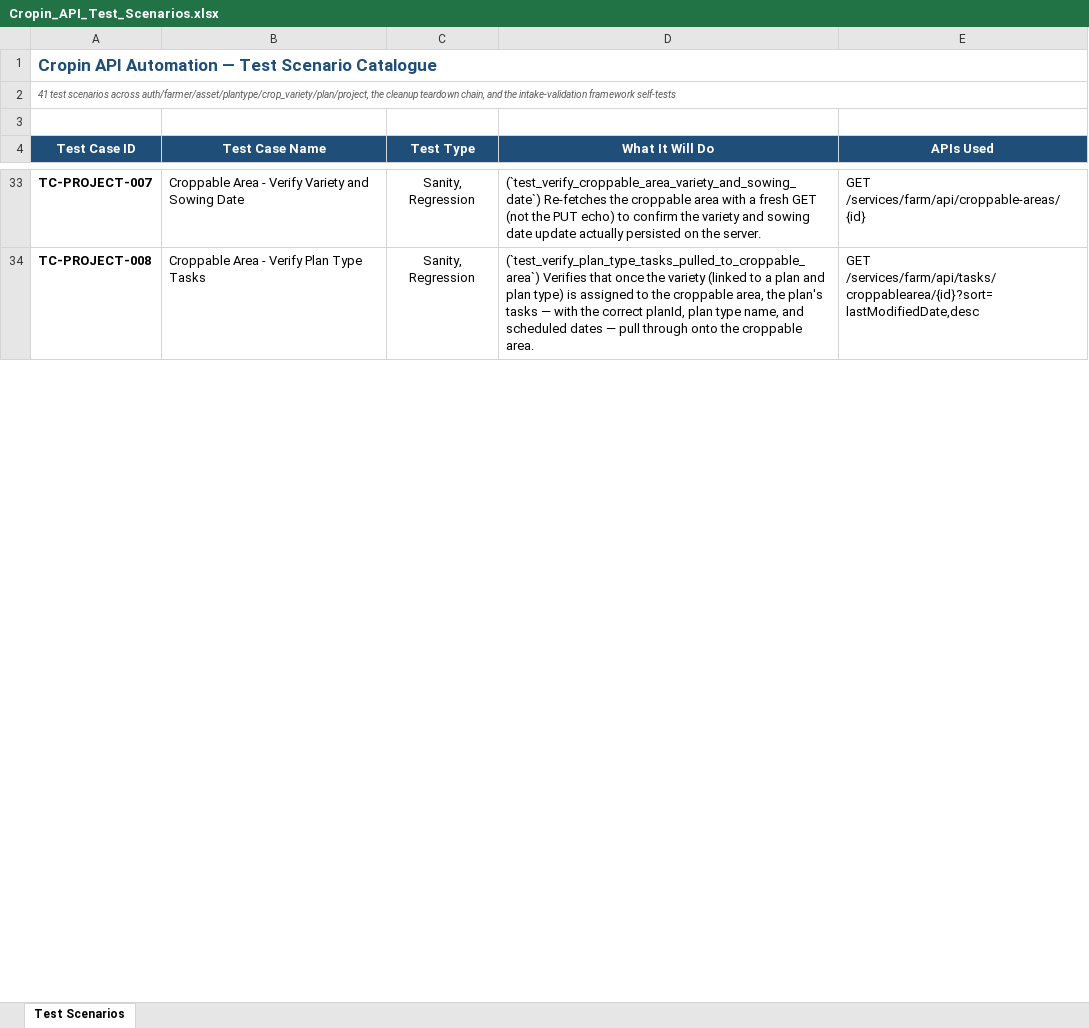
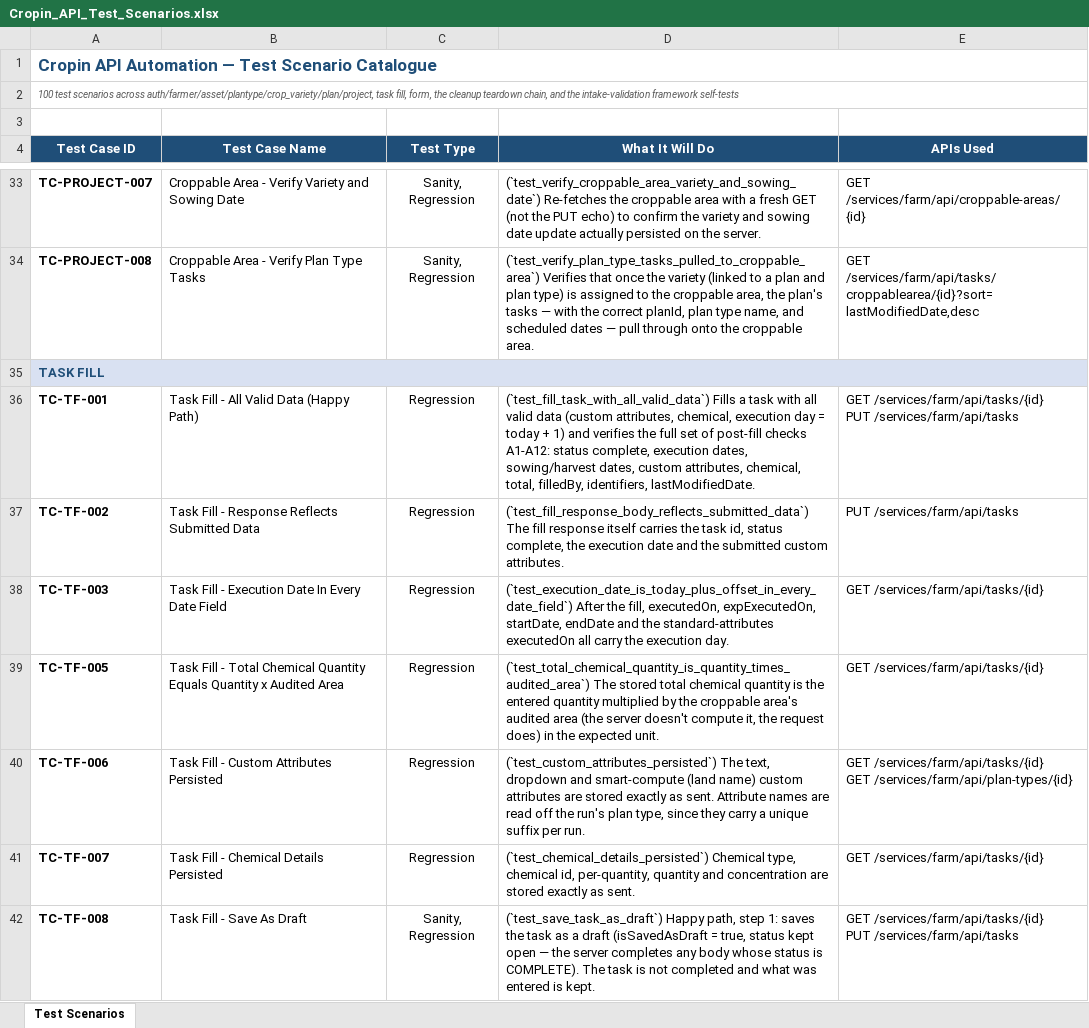
Before and after one commit to RajasekharPalleti/cropinapiautomation, an Excel workbook: docs/Cropin_API_Test_Scenarios.xlsx, sheet Test Scenarios, drawn as a sheet; only a part is shown, gaps mark what is left out; values as stored, in another font and other column widths than the file's, no borders; ↵ is a line break in a cell; the diff covers the shown part only; the diff names each change by its address in the sheet, - before the commit and + after, or states it on an @@ line.

```diff
--- a/docs/Cropin_API_Test_Scenarios.xlsx (sheet Test Scenarios)
+++ b/docs/Cropin_API_Test_Scenarios.xlsx (sheet Test Scenarios)
-A2 (Test Case ID): 41 test scenarios across auth/farmer/asset/plantype/crop_variety/plan/project, the cleanup…
+A2 (Test Case ID): 100 test scenarios across auth/farmer/asset/plantype/crop_variety/plan/project, task fill, form, the cleanup…
+row 35: TASK FILL
+row 36: TC-TF-001 | Task Fill - All Valid Data (Happy Path) | Regression | (`test_fill_task_with_all_valid_data`) Fills a task with all valid data (custom attributes, chemical, execution day = today + 1) and verifies the full set of post-fill checks A1-A12: status complete, execution dates, sowing/harvest dates, custom attributes, chemical, total, filledBy, identifiers, lastModifiedDate. | GET /services/farm/api/tasks/{id} ↵ PUT /services/farm/api/tasks
+row 37: TC-TF-002 | Task Fill - Response Reflects Submitted Data | Regression | (`test_fill_response_body_reflects_submitted_data`) The fill response itself carries the task id, status complete, the execution date and the submitted custom attributes. | PUT /services/farm/api/tasks
+row 38: TC-TF-003 | Task Fill - Execution Date In Every Date Field | Regression | (`test_execution_date_is_today_plus_offset_in_every_date_field`) After the fill, executedOn, expExecutedOn, startDate, endDate and the standard-attributes executedOn all carry the execution day. | GET /services/farm/api/tasks/{id}
+row 39: TC-TF-005 | Task Fill - Total Chemical Quantity Equals Quantity x Audited Area | Regression | (`test_total_chemical_quantity_is_quantity_times_audited_area`) The stored total chemical quantity is the entered quantity multiplied by the croppable area's audited area (the server doesn't compute it, the request does) in the expected unit. | GET /services/farm/api/tasks/{id}
+row 40: TC-TF-006 | Task Fill - Custom Attributes Persisted | Regression | (`test_custom_attributes_persisted`) The text, dropdown and smart-compute (land name) custom attributes are stored exactly as sent. Attribute names are read off the run's plan type, since they carry a unique suffix per run. | GET /services/farm/api/tasks/{id} ↵ GET /services/farm/api/plan-types/{id}
+row 41: TC-TF-007 | Task Fill - Chemical Details Persisted | Regression | (`test_chemical_details_persisted`) Chemical type, chemical id, per-quantity, quantity and concentration are stored exactly as sent. | GET /services/farm/api/tasks/{id}
+row 42: TC-TF-008 | Task Fill - Save As Draft | Sanity, Regression | (`test_save_task_as_draft`) Happy path, step 1: saves the task as a draft (isSavedAsDraft = true, status kept open — the server completes any body whose status is COMPLETE). The task is not completed and what was entered is kept. | GET /services/farm/api/tasks/{id} ↵ PUT /services/farm/api/tasks
```
Also changed, not shown: 53 added rows and 16 edited cells elsewhere in this sheet, 31 other files.
